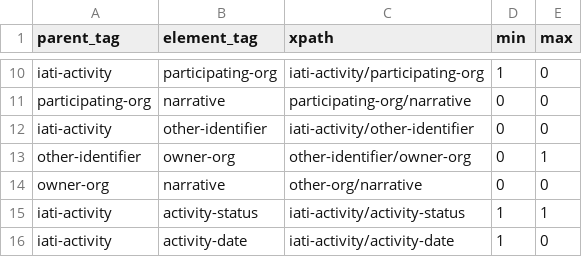
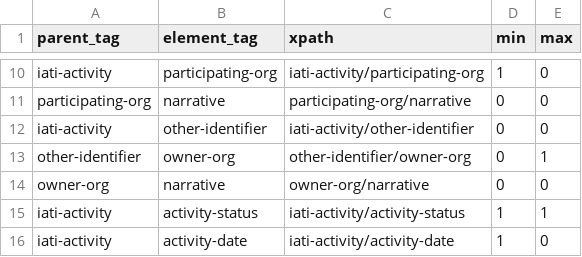
Before and after one commit to devinit/iati-editor, a CSV file: element_order.csv, drawn as a sheet; only a part is shown, gaps mark what is left out.

Commit message:
Typo

```diff
--- a/element_order.csv
+++ b/element_order.csv
@@ -13,3 +13,3 @@ iati-activity,other-identifier,iati-activity/other-identifier,0,0
 other-identifier,owner-org,other-identifier/owner-org,0,1
-owner-org,narrative,other-org/narrative,0,0
+owner-org,narrative,owner-org/narrative,0,0
 iati-activity,activity-status,iati-activity/activity-status,1,1
```
Also changed, not shown: 1 other file.
